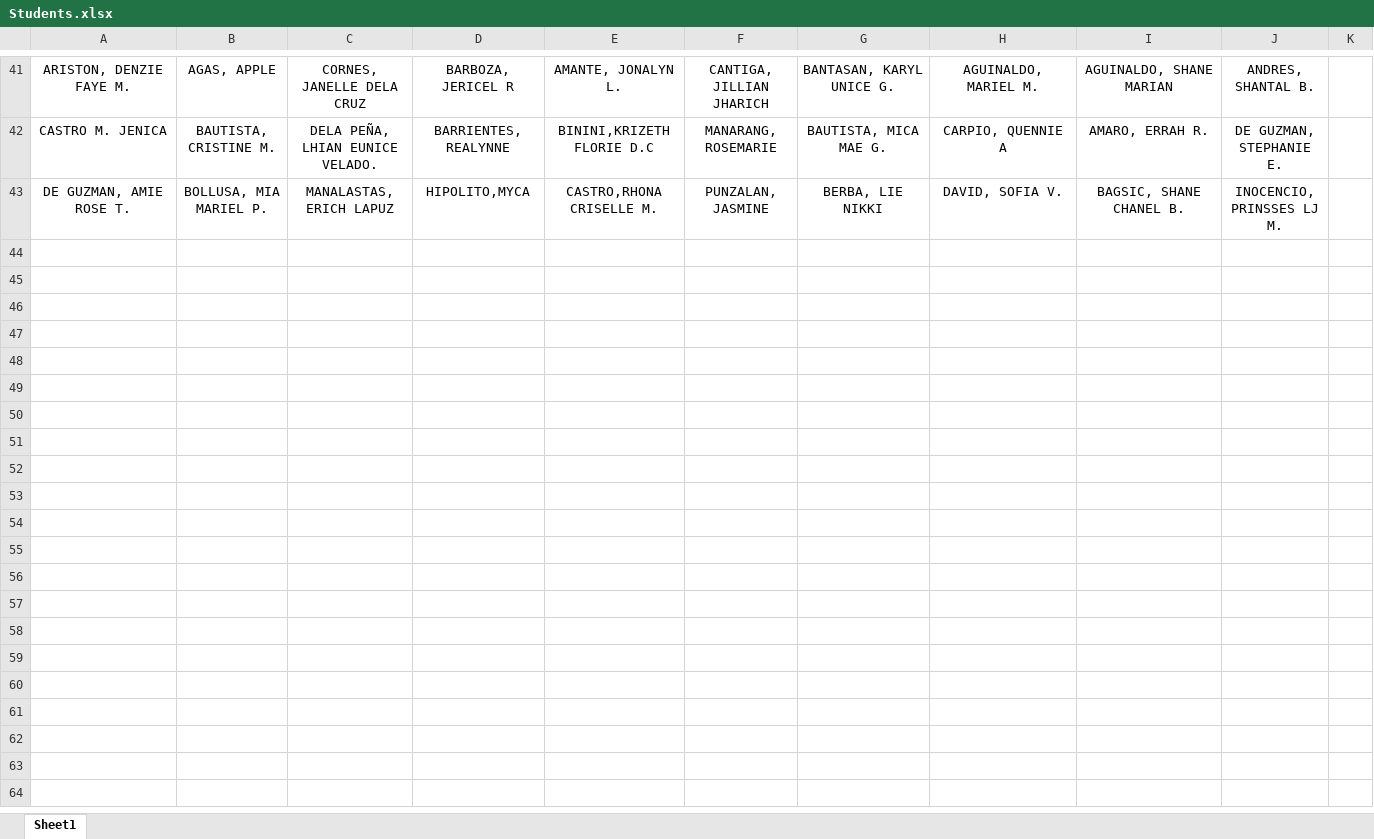
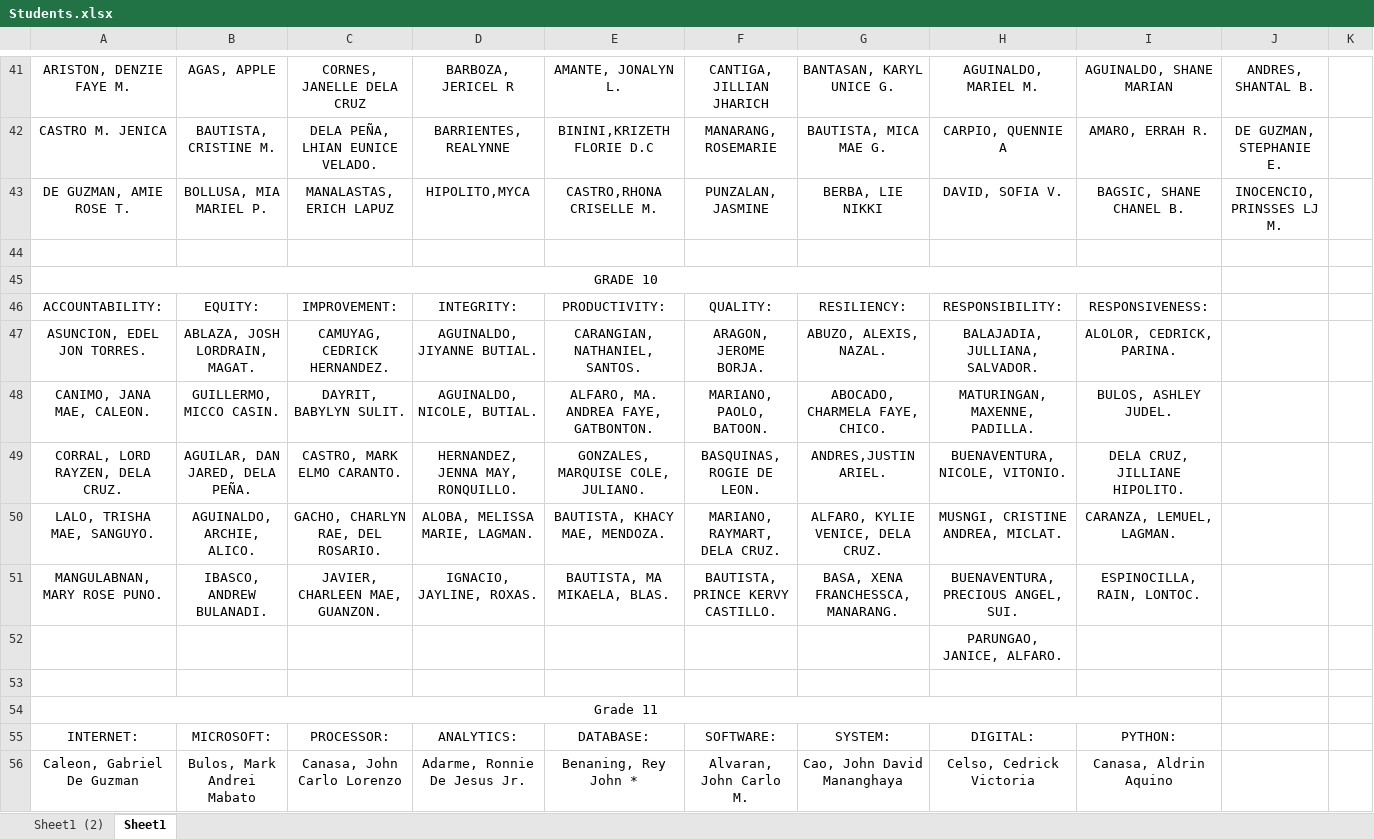
Before and after one commit to DevCedricEscribel/BahaypareNHS, an Excel workbook: dump/Students.xlsx, sheet Sheet1, drawn as a sheet; only a part is shown, gaps mark what is left out; values as stored, in another font and other column widths than the file's, no borders; the diff covers the shown part only; the diff names each change by its address in the sheet, - before the commit and + after, or states it on an @@ line.

```diff
--- a/dump/Students.xlsx (sheet Sheet1)
+++ b/dump/Students.xlsx (sheet Sheet1)
+sheet tab: Sheet1 (2)
+row 44: (empty)
+row 45: GRADE 10
+row 46: ACCOUNTABILITY: | EQUITY: | IMPROVEMENT: | INTEGRITY: | PRODUCTIVITY: | QUALITY: | RESILIENCY: | RESPONSIBILITY: | RESPONSIVENESS:
+row 47: ASUNCION, EDEL JON TORRES. | ABLAZA, JOSH LORDRAIN, MAGAT. | CAMUYAG, CEDRICK HERNANDEZ. | AGUINALDO, JIYANNE BUTIAL. | CARANGIAN, NATHANIEL, SANTOS. | ARAGON, JEROME BORJA. | ABUZO, ALEXIS, NAZAL. | BALAJADIA, JULLIANA, SALVADOR. | ALOLOR, CEDRICK, PARINA.
+row 48: CANIMO, JANA MAE, CALEON. | GUILLERMO, MICCO CASIN. | DAYRIT, BABYLYN SULIT. | AGUINALDO, NICOLE, BUTIAL. | ALFARO, MA. ANDREA FAYE, GATBONTON. | MARIANO, PAOLO, BATOON. | ABOCADO, CHARMELA FAYE, CHICO. | MATURINGAN, MAXENNE, PADILLA. | BULOS, ASHLEY JUDEL.
+row 49: CORRAL, LORD RAYZEN, DELA CRUZ. | AGUILAR, DAN JARED, DELA PEÑA. | CASTRO, MARK ELMO CARANTO. | HERNANDEZ, JENNA MAY, RONQUILLO. | GONZALES, MARQUISE COLE, JULIANO. | BASQUINAS, ROGIE DE LEON. | ANDRES,JUSTIN ARIEL. | BUENAVENTURA, NICOLE, VITONIO. | DELA CRUZ, JILLIANE HIPOLITO.
+row 50: LALO, TRISHA MAE, SANGUYO. | AGUINALDO, ARCHIE, ALICO. | GACHO, CHARLYN RAE, DEL ROSARIO. | ALOBA, MELISSA MARIE, LAGMAN. | BAUTISTA, KHACY MAE, MENDOZA. | MARIANO, RAYMART, DELA CRUZ. | ALFARO, KYLIE VENICE, DELA CRUZ. | MUSNGI, CRISTINE ANDREA, MICLAT. | CARANZA, LEMUEL, LAGMAN.
+row 51: MANGULABNAN, MARY ROSE PUNO. | IBASCO, ANDREW BULANADI. | JAVIER, CHARLEEN MAE, GUANZON. | IGNACIO, JAYLINE, ROXAS. | BAUTISTA, MA MIKAELA, BLAS. | BAUTISTA, PRINCE KERVY CASTILLO. | BASA, XENA FRANCHESSCA, MANARANG. | BUENAVENTURA, PRECIOUS ANGEL, SUI. | ESPINOCILLA, RAIN, LONTOC.
+row 52:  |  |  |  |  |  |  | PARUNGAO, JANICE, ALFARO.
+row 53: (empty)
+row 54: Grade 11
+row 55: INTERNET: | MICROSOFT: | PROCESSOR: | ANALYTICS: | DATABASE: | SOFTWARE: | SYSTEM: | DIGITAL: | PYTHON:
+row 56: Caleon, Gabriel De Guzman | Bulos, Mark Andrei Mabato | Canasa, John Carlo Lorenzo | Adarme, Ronnie De Jesus Jr. | Benaning, Rey John * | Alvaran, John Carlo M. | Cao, John David Mananghaya | Celso, Cedrick Victoria | Canasa, Aldrin Aquino
```
Also changed, not shown: 12 added rows elsewhere in this sheet, 1 other file.
